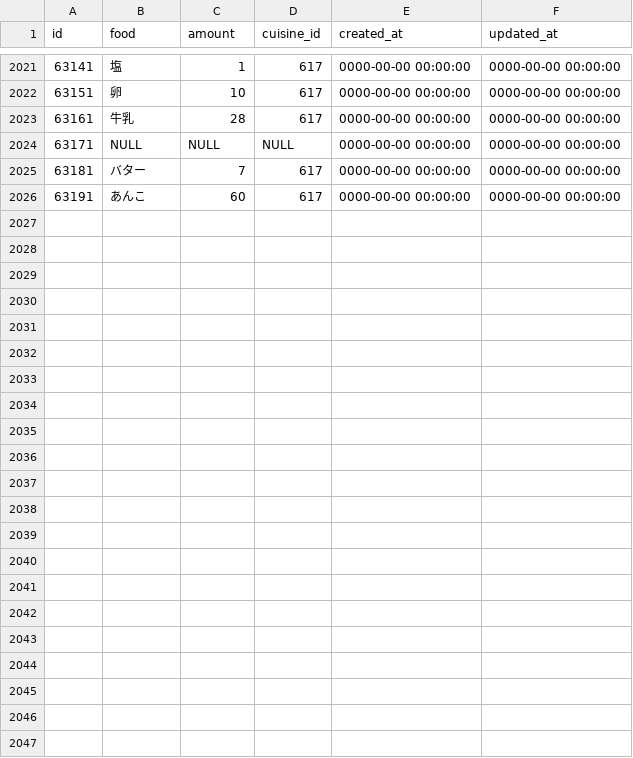
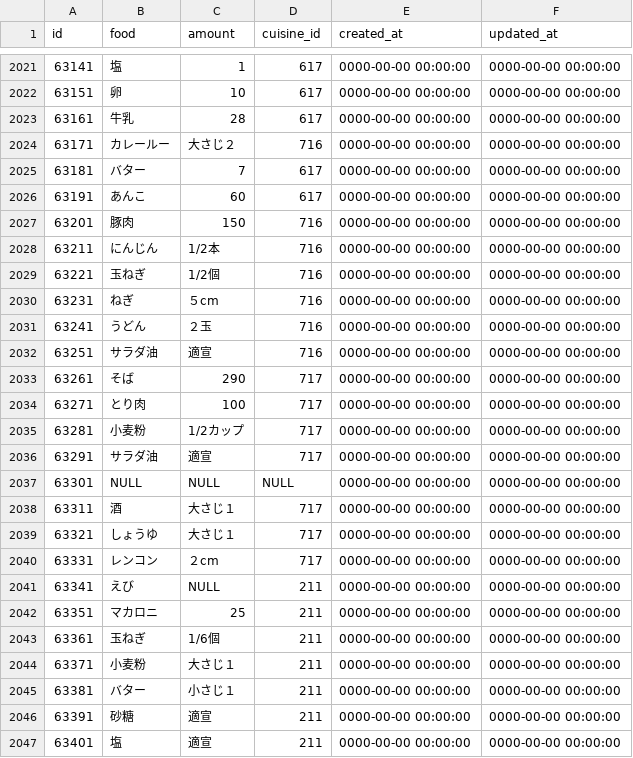
Before and after one commit to ryichk/ecokakeibo, a CSV file: db/foodstuffs.csv, drawn as a sheet; only a part is shown, gaps mark what is left out; the diff covers the shown part only.

```diff
--- a/db/foodstuffs.csv
+++ b/db/foodstuffs.csv
@@ -2027,4 +2027,25 @@ id,"food","amount",cuisine_id,"created_at","updated_at"
 63161,"牛乳","28",617,"0000-00-00 00:00:00","0000-00-00 00:00:00"
-63171,NULL,NULL,NULL,"0000-00-00 00:00:00","0000-00-00 00:00:00"
+63171,"カレールー","大さじ２",716,"0000-00-00 00:00:00","0000-00-00 00:00:00"
 63181,"バター","7",617,"0000-00-00 00:00:00","0000-00-00 00:00:00"
 63191,"あんこ","60",617,"0000-00-00 00:00:00","0000-00-00 00:00:00"
+63201,"豚肉","150",716,"0000-00-00 00:00:00","0000-00-00 00:00:00"
+63211,"にんじん","1/2本",716,"0000-00-00 00:00:00","0000-00-00 00:00:00"
+63221,"玉ねぎ","1/2個",716,"0000-00-00 00:00:00","0000-00-00 00:00:00"
+63231,"ねぎ","５cm",716,"0000-00-00 00:00:00","0000-00-00 00:00:00"
+63241,"うどん","２玉",716,"0000-00-00 00:00:00","0000-00-00 00:00:00"
+63251,"サラダ油","適宣",716,"0000-00-00 00:00:00","0000-00-00 00:00:00"
+63261,"そば","290",717,"0000-00-00 00:00:00","0000-00-00 00:00:00"
+63271,"とり肉","100",717,"0000-00-00 00:00:00","0000-00-00 00:00:00"
+63281,"小麦粉","1/2カップ",717,"0000-00-00 00:00:00","0000-00-00 00:00:00"
+63291,"サラダ油","適宣",717,"0000-00-00 00:00:00","0000-00-00 00:00:00"
+63301,NULL,NULL,NULL,"0000-00-00 00:00:00","0000-00-00 00:00:00"
+63311,"酒","大さじ１",717,"0000-00-00 00:00:00","0000-00-00 00:00:00"
+63321,"しょうゆ","大さじ１",717,"0000-00-00 00:00:00","0000-00-00 00:00:00"
+63331,"レンコン","２cm",717,"0000-00-00 00:00:00","0000-00-00 00:00:00"
+63341," えび",NULL,211,"0000-00-00 00:00:00","0000-00-00 00:00:00"
+63351,"マカロニ","25",211,"0000-00-00 00:00:00","0000-00-00 00:00:00"
+63361,"玉ねぎ","1/6個",211,"0000-00-00 00:00:00","0000-00-00 00:00:00"
+63371,"小麦粉","大さじ１",211,"0000-00-00 00:00:00","0000-00-00 00:00:00"
+63381,"バター","小さじ１",211,"0000-00-00 00:00:00","0000-00-00 00:00:00"
+63391,"砂糖","適宣",211,"0000-00-00 00:00:00","0000-00-00 00:00:00"
+63401,"塩","適宣",211,"0000-00-00 00:00:00","0000-00-00 00:00:00"
```
Also changed, not shown: 2 edited cells elsewhere in this file, db/cuisines.csv, 53 other files.
